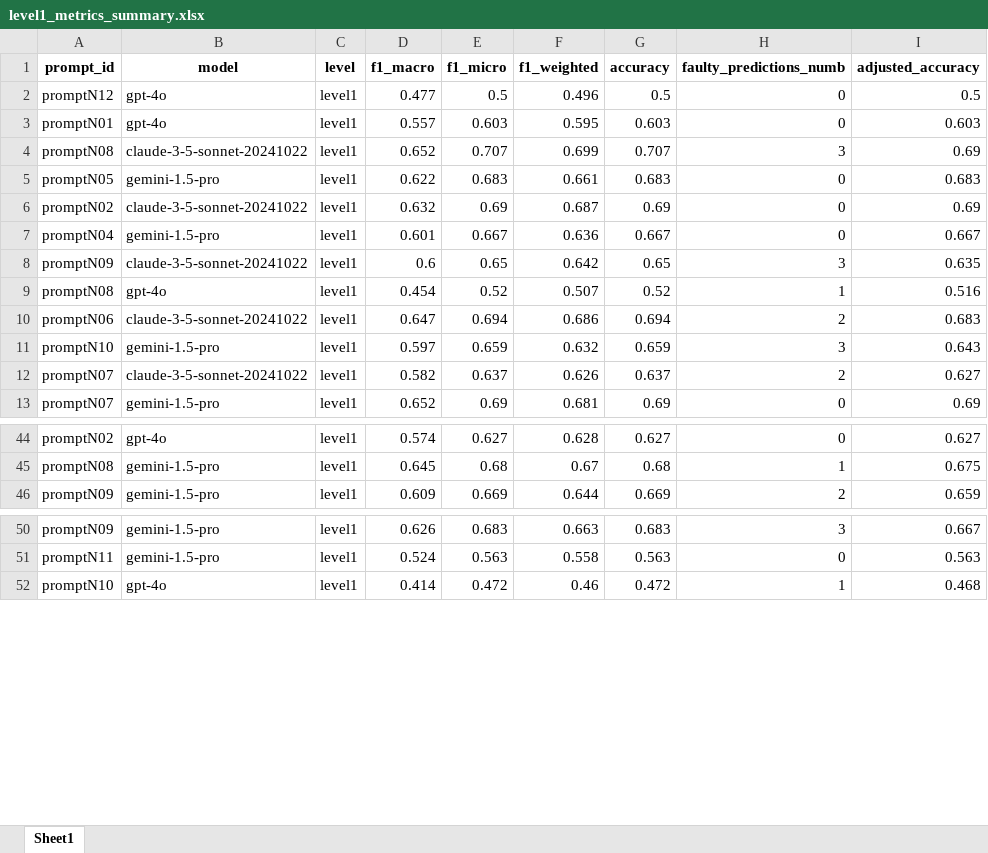
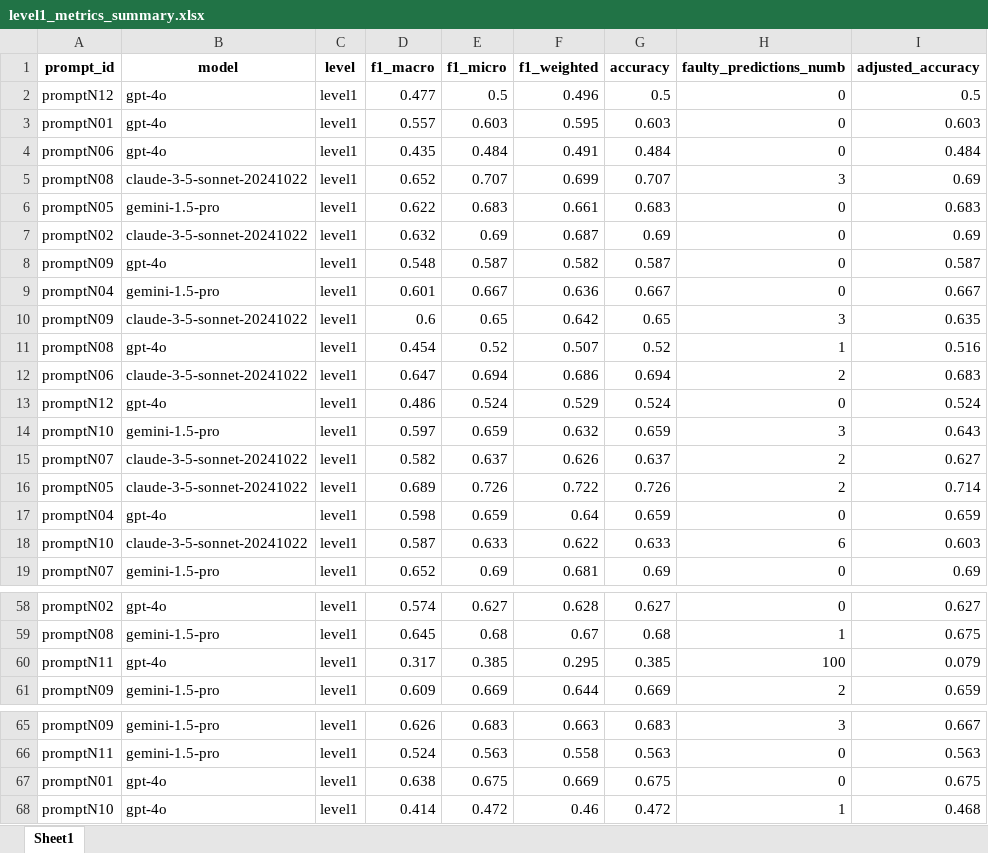
Before and after one commit to NawarTurk/Persuasion_Discourse_Mapping, an Excel workbook: results/stage1_eval_initial_DR_prompts_126instances/summary_report/level1_metrics_summary.xlsx, sheet Sheet1, drawn as a sheet; only a part is shown, gaps mark what is left out; values as stored, in another font and other column widths than the file's, no borders; the diff covers the shown part only; the diff names each change by its address in the sheet, - before the commit and + after, or states it on an @@ line.

```diff
--- a/results/stage1_eval_initial_DR_prompts_126instances/summary_report/level1_metrics_summary.xlsx (sheet Sheet1)
+++ b/results/stage1_eval_initial_DR_prompts_126instances/summary_report/level1_metrics_summary.xlsx (sheet Sheet1)
+row 4: promptN06 | gpt-4o | level1 | 0.435 | 0.484 | 0.491 | 0.484 | 0 | 0.484
+row 8: promptN09 | gpt-4o | level1 | 0.548 | 0.587 | 0.582 | 0.587 | 0 | 0.587
+row 13: promptN12 | gpt-4o | level1 | 0.486 | 0.524 | 0.529 | 0.524 | 0 | 0.524
+row 16: promptN05 | claude-3-5-sonnet-20241022 | level1 | 0.689 | 0.726 | 0.722 | 0.726 | 2 | 0.714
+row 17: promptN04 | gpt-4o | level1 | 0.598 | 0.659 | 0.64 | 0.659 | 0 | 0.659
+row 18: promptN10 | claude-3-5-sonnet-20241022 | level1 | 0.587 | 0.633 | 0.622 | 0.633 | 6 | 0.603
+row 60: promptN11 | gpt-4o | level1 | 0.317 | 0.385 | 0.295 | 0.385 | 100 | 0.079
+row 67: promptN01 | gpt-4o | level1 | 0.638 | 0.675 | 0.669 | 0.675 | 0 | 0.675
```
Also changed, not shown: 8 added rows elsewhere in this sheet, results/stage1_eval_initial_DR_prompts_126instances/summary_report/level2_metrics_summary.xlsx, 55 other files.
